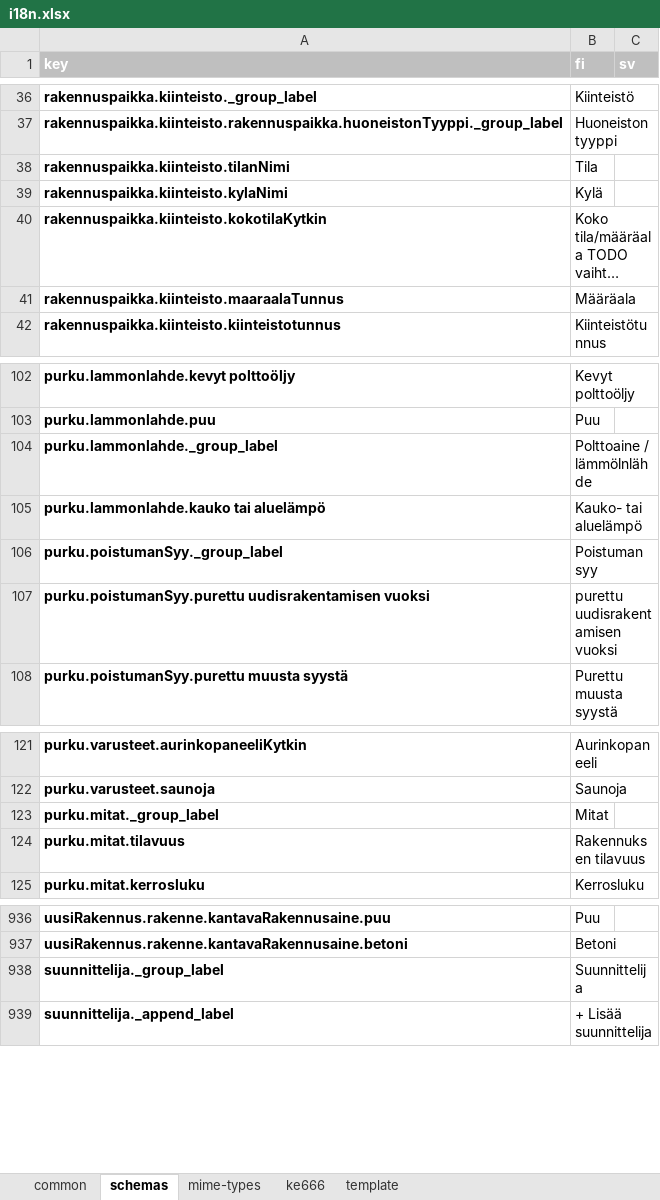
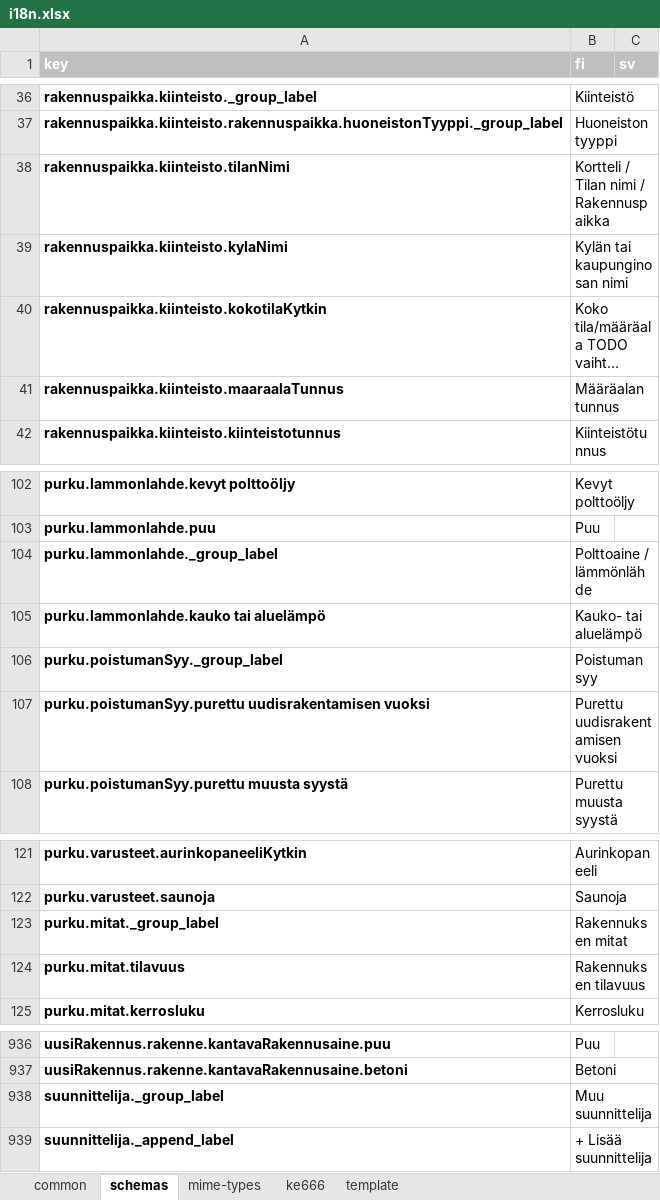
Before and after one commit to lupapiste/lupapiste, an Excel workbook: resources/i18n.xlsx, sheet schemas, drawn as a sheet; only a part is shown, gaps mark what is left out; long unchanged cells end in …; values as stored, in another font and other column widths than the file's, no borders; conditional formats not drawn; the diff names each change by its address in the sheet, - before the commit and + after, or states it on an @@ line.

Commit message:
Updates to localization

```diff
--- a/resources/i18n.xlsx (sheet schemas)
+++ b/resources/i18n.xlsx (sheet schemas)
-B38 (fi): Tila
+B38 (fi): Kortteli / Tilan nimi / Rakennuspaikka
-B39 (fi): Kylä
+B39 (fi): Kylän tai kaupunginosan nimi
-B41 (fi): Määräala
+B41 (fi): Määräalan tunnus
-B104 (fi): Polttoaine / lämmölnlähde
+B104 (fi): Polttoaine / lämmönlähde
-B107 (fi): purettu uudisrakentamisen vuoksi
+B107 (fi): Purettu uudisrakentamisen vuoksi
-B123 (fi): Mitat
+B123 (fi): Rakennuksen mitat
-B938 (fi): Suunnittelija
+B938 (fi): Muu suunnittelija
```
Also changed, not shown: sheet common.
